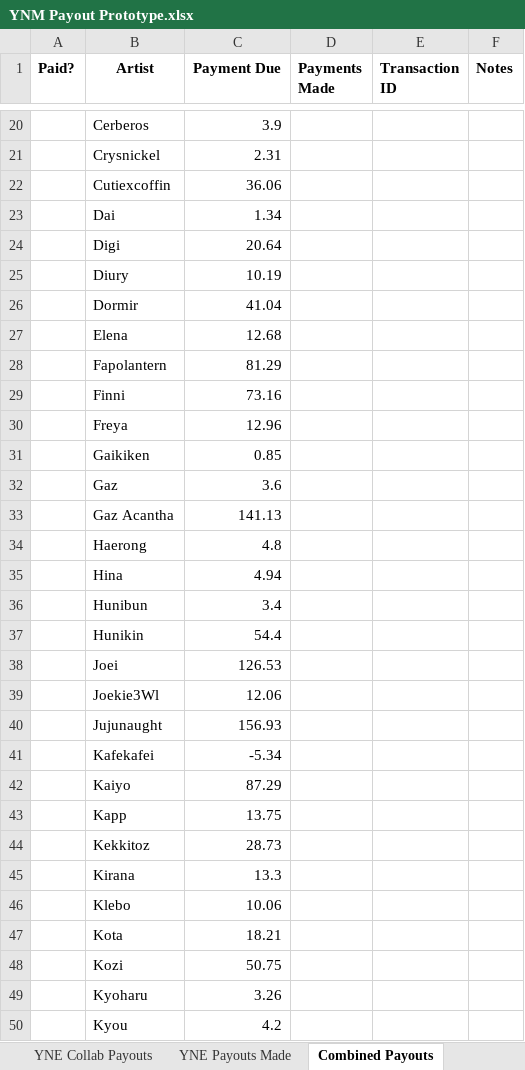
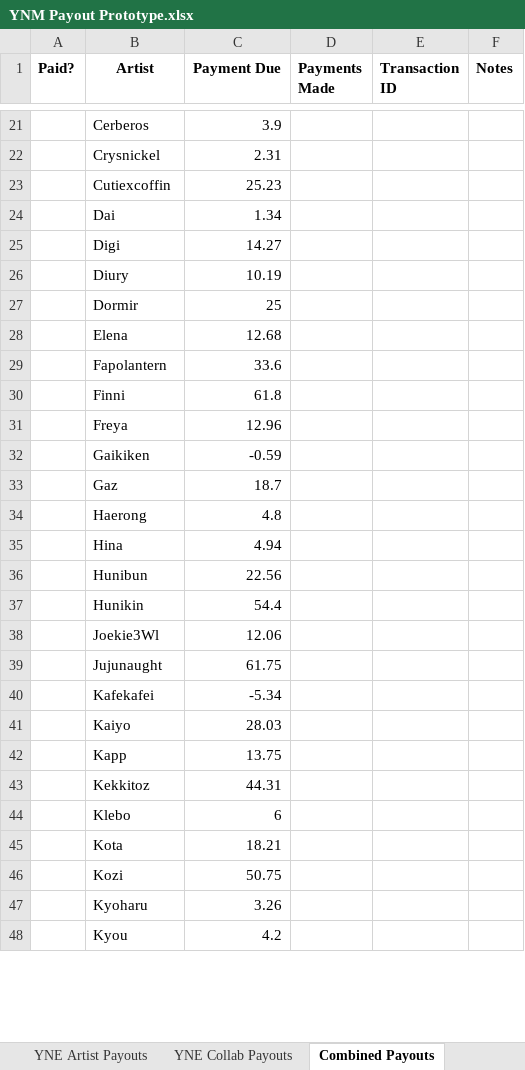
Before and after one commit to mjresch19/PayoutAutomator, an Excel workbook: YNM Payout Prototype.xlsx, sheet Combined Payouts, drawn as a sheet; only a part is shown, gaps mark what is left out; values as stored, in another font and other column widths than the file's, no borders; conditional formats not drawn; removed rows and columns are numbered as before the commit, all else as after; the diff covers the shown part only; the diff names each change by its address in the sheet, - before the commit and + after, or states it on an @@ line.

Commit message:
Removed Unused Sheets YNM Payouts Made and YNE Payouts Made

```diff
--- a/YNM Payout Prototype.xlsx (sheet Combined Payouts)
+++ b/YNM Payout Prototype.xlsx (sheet Combined Payouts)
-sheet tab: YNE Payouts Made
-C23 (Payment Due): 36.06
+C23 (Payment Due): 25.23
-C25 (Payment Due): 20.64
+C25 (Payment Due): 14.27
-C27 (Payment Due): 41.04
+C27 (Payment Due): 25
-C29 (Payment Due): 81.29
+C29 (Payment Due): 33.6
-C30 (Payment Due): 73.16
+C30 (Payment Due): 61.8
-C32 (Payment Due): 0.85
+C32 (Payment Due): -0.59
-C33 (Payment Due): 3.6
+C33 (Payment Due): 18.7
-row 33:  | Gaz Acantha | 141.13
-C36 (Payment Due): 3.4
+C36 (Payment Due): 22.56
-row 38:  | Joei | 126.53
-C39 (Payment Due): 156.93
+C39 (Payment Due): 61.75
-C41 (Payment Due): 87.29
+C41 (Payment Due): 28.03
-C43 (Payment Due): 28.73
+C43 (Payment Due): 44.31
-row 45:  | Kirana | 13.3
-C44 (Payment Due): 10.06
+C44 (Payment Due): 6
```
Also changed, not shown: 10 added rows, 37 removed rows and 34 edited cells elsewhere in this sheet, sheet YNE Artist Payouts, sheet YNM Collab Payouts, sheet YNM Artist Payouts, sheet YNE Collab Payouts, sheet Combined Next Month Rollovers, other sheet tabs, 1 other file.
